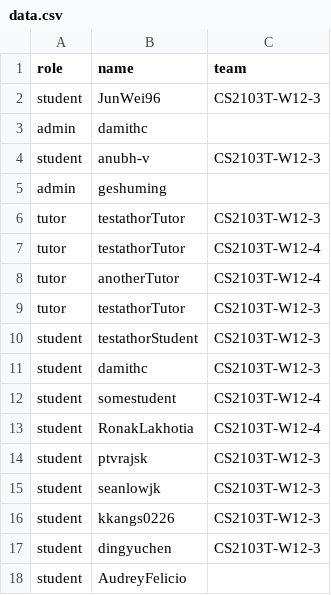
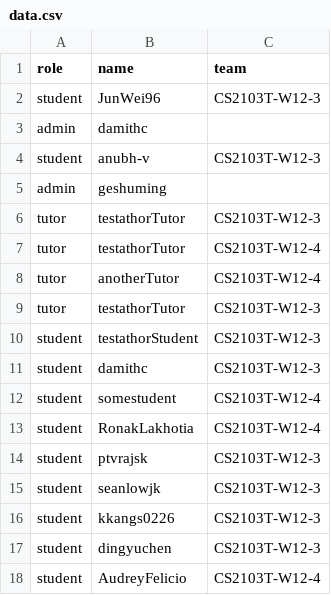
Before and after one commit to AudreyFelicio/public_data, a CSV file: data.csv, drawn as a sheet.

Commit message:
Update data.csv

```diff
--- a/data.csv
+++ b/data.csv
@@ -17,2 +17,2 @@ student,kkangs0226,CS2103T-W12-3
 student,dingyuchen,CS2103T-W12-3
-student,AudreyFelicio,
+student,AudreyFelicio,CS2103T-W12-4
```
